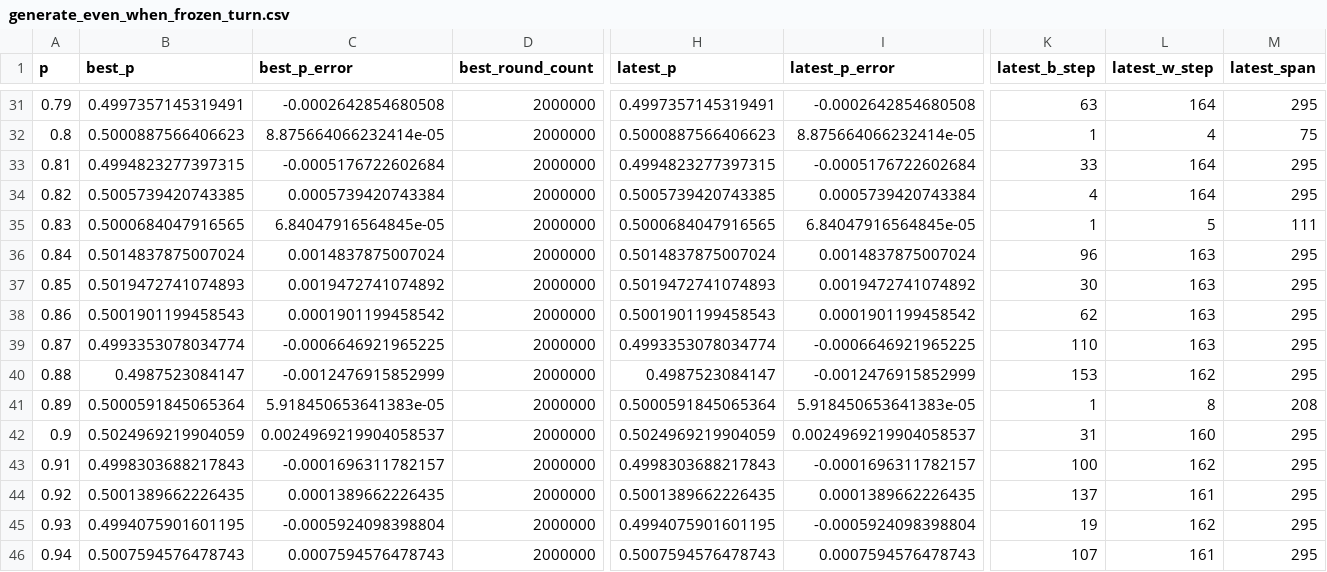
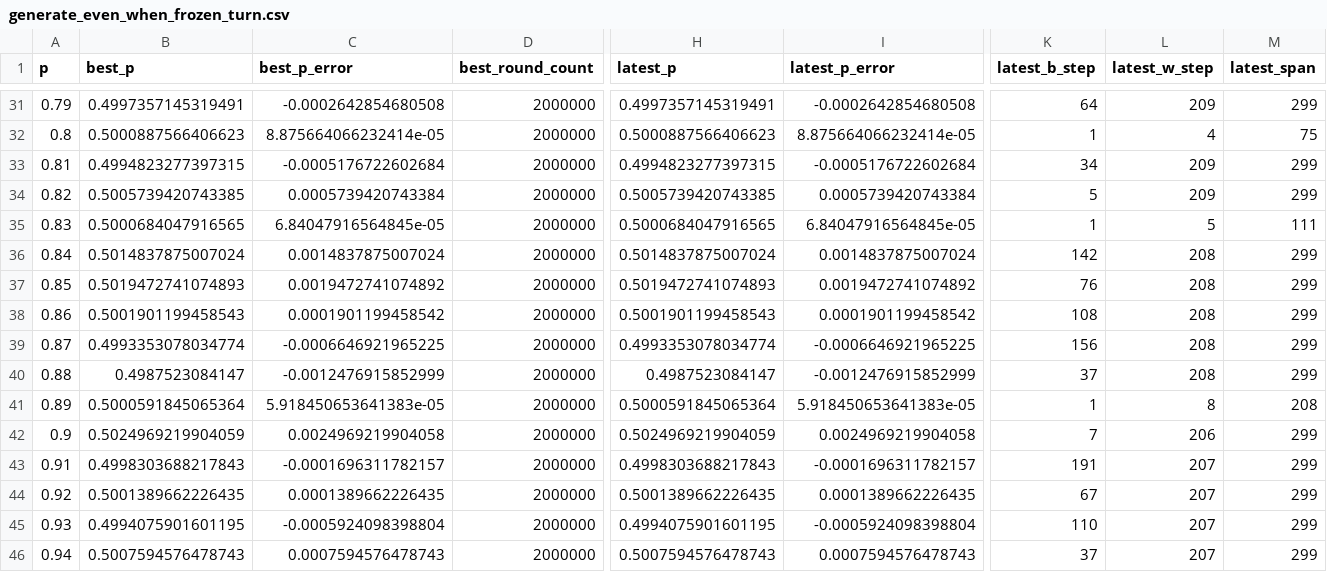
Before and after one commit to muzudho/sente-win-rate-70-percent-problem, a CSV file: data/generate_even_when_frozen_turn.csv, drawn as a sheet; only a part is shown, gaps mark what is left out; the diff covers the shown part only; the diff names each change by its address in the sheet, - before the commit and + after, or states it on an @@ line.

```diff
--- a/data/generate_even_when_frozen_turn.csv
+++ b/data/generate_even_when_frozen_turn.csv
-K31 (latest_b_step): 63
+K31 (latest_b_step): 64
-L31 (latest_w_step): 164
+L31 (latest_w_step): 209
-M31 (latest_span): 295
+M31 (latest_span): 299
-K33 (latest_b_step): 33
+K33 (latest_b_step): 34
-L33:L34 (latest_w_step): 164
+L33:L34 (latest_w_step): 209
-M33:M34 (latest_span): 295
+M33:M34 (latest_span): 299
-K34 (latest_b_step): 4
+K34 (latest_b_step): 5
-K36 (latest_b_step): 96
+K36 (latest_b_step): 142
-L36:L39 (latest_w_step): 163
+L36:L39 (latest_w_step): 208
-M36:M40 (latest_span): 295
+M36:M40 (latest_span): 299
-K37 (latest_b_step): 30
+K37 (latest_b_step): 76
-K38 (latest_b_step): 62
+K38 (latest_b_step): 108
-K39 (latest_b_step): 110
+K39 (latest_b_step): 156
-K40 (latest_b_step): 153
+K40 (latest_b_step): 37
-L40 (latest_w_step): 162
+L40 (latest_w_step): 208
-C42 (best_p_error): 0.0024969219904058537
+C42 (best_p_error): 0.0024969219904058
-I42 (latest_p_error): 0.0024969219904058537
+I42 (latest_p_error): 0.0024969219904058
-K42 (latest_b_step): 31
+K42 (latest_b_step): 7
-L42 (latest_w_step): 160
+L42 (latest_w_step): 206
-M42:M46 (latest_span): 295
+M42:M46 (latest_span): 299
-K43 (latest_b_step): 100
+K43 (latest_b_step): 191
-L43 (latest_w_step): 162
+L43 (latest_w_step): 207
-K44 (latest_b_step): 137
+K44 (latest_b_step): 67
-L44 (latest_w_step): 161
+L44 (latest_w_step): 207
-K45 (latest_b_step): 19
+K45 (latest_b_step): 110
-L45 (latest_w_step): 162
+L45 (latest_w_step): 207
-K46 (latest_b_step): 107
+K46 (latest_b_step): 37
-L46 (latest_w_step): 161
+L46 (latest_w_step): 207
```
Also changed, not shown: 102 edited cells elsewhere in this file, data/generate_even_when_alternating_turn.csv, 4 other files.
